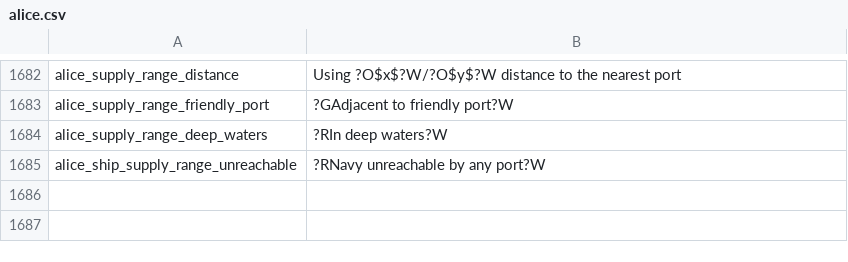
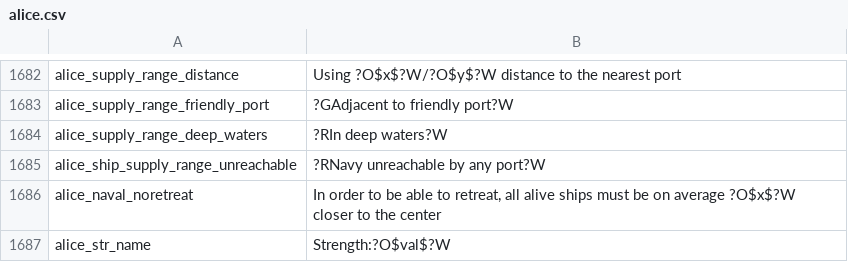
Before and after one commit to schombert/Project-Alice, a CSV file: assets/localisation/en-US/alice.csv, drawn as a sheet; only a part is shown, gaps mark what is left out; the diff names each change by its address in the sheet, - before the commit and + after, or states it on an @@ line.

Commit message:
improved naval battle view

```diff
--- a/assets/localisation/en-US/alice.csv
+++ b/assets/localisation/en-US/alice.csv
+row 1686: alice_naval_noretreat | In order to be able to retreat, all alive ships must be on average ?O$x$?W closer to the center
+row 1687: alice_str_name | Strength:?O$val$?W
```
Also changed, not shown: 5 other files.
